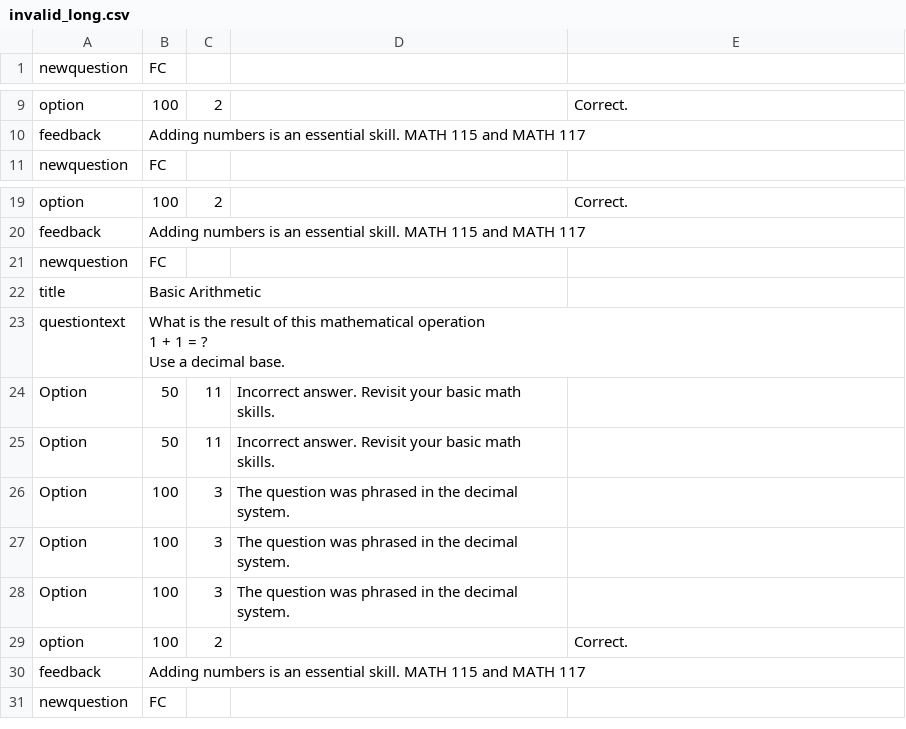
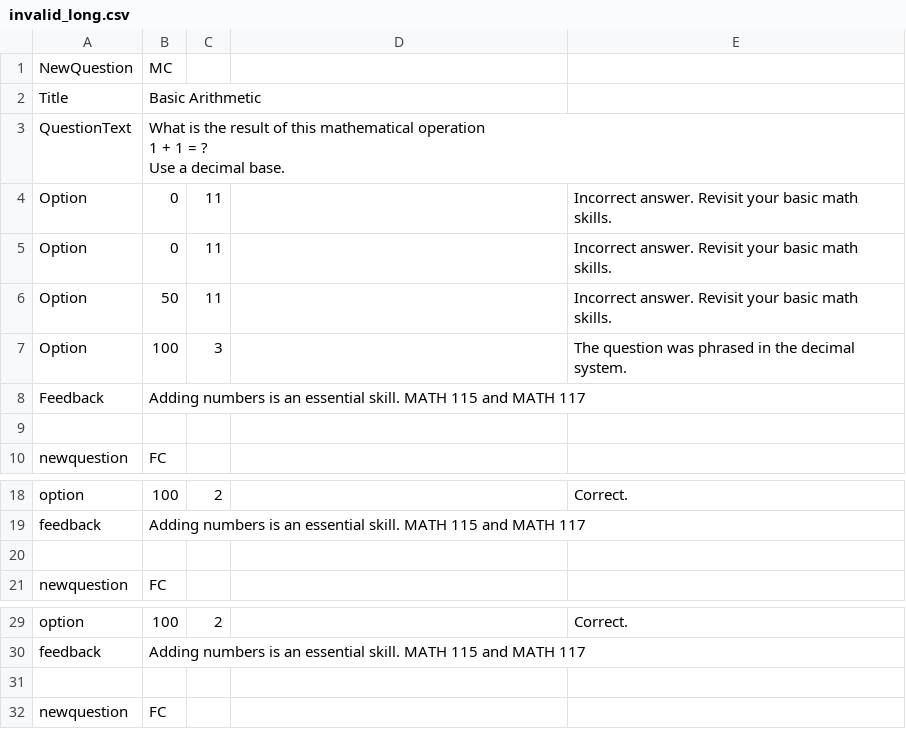
Before and after one commit to jcpetkovich/App-QuestionValidator, a CSV file: t/invalid_long.csv, drawn as a sheet; only a part is shown, gaps mark what is left out.

```diff
--- a/t/invalid_long.csv
+++ b/t/invalid_long.csv
@@ -1 +1,16 @@
+NewQuestion,MC,
+Title,Basic Arithmetic,
+QuestionText,"
+What is the result of this mathematical operation
+1 + 1 = ?
+Use a decimal base.
+",
+Option,0,11,,"Incorrect answer. Revisit your basic math skills."
+Option,0,11,,"Incorrect answer. Revisit your basic math skills."
+Option,50,11,,"Incorrect answer. Revisit your basic math skills."
+Option,100,3,,"The question was phrased in the decimal system."
+Feedback,"
+Adding numbers is an essential skill. MATH 115 and MATH 117
+",,,,
+
 newquestion,FC,,
@@ -12,2 +27,3 @@ option,100,2,,"Correct."
 feedback,"Adding numbers is an essential skill. MATH 115 and MATH 117",,
+
 newquestion,FC,,
@@ -24,14 +40,3 @@ option,100,2,,"Correct."
 feedback,"Adding numbers is an essential skill. MATH 115 and MATH 117",,
-newquestion,FC,,
-title,Basic Arithmetic,,
-questiontext,"What is the result of this mathematical operation
-1 + 1 = ?
-Use a decimal base."
-Option,50,11,"Incorrect answer. Revisit your basic math skills."
-Option,50,11,"Incorrect answer. Revisit your basic math skills."
-Option,100,3,"The question was phrased in the decimal system."
-Option,100,3,"The question was phrased in the decimal system."
-Option,100,3,"The question was phrased in the decimal system."
-option,100,2,,"Correct."
-feedback,"Adding numbers is an essential skill. MATH 115 and MATH 117",,
+
 newquestion,FC,,
```
Also changed, not shown: 2 other files.
